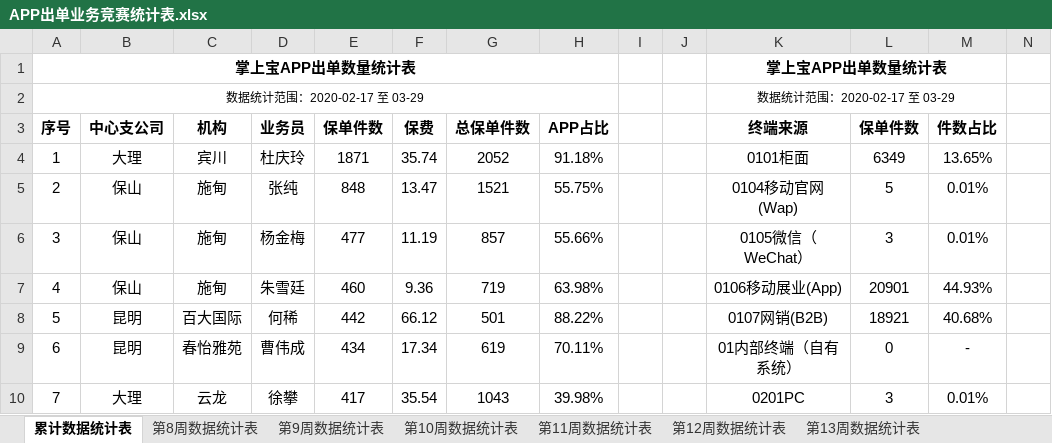
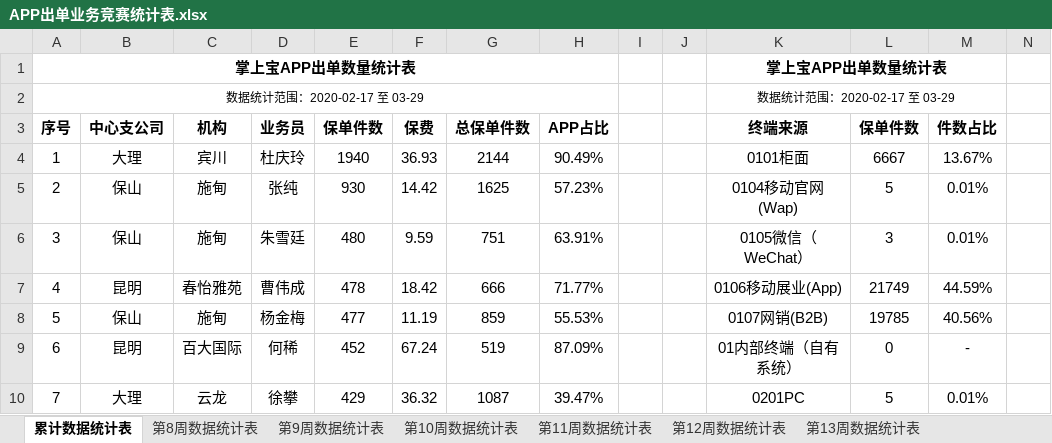
Before and after one commit to fagan2888/DataStats, an Excel workbook: APP出单业务竞赛统计表.xlsx, sheet 累计数据统计表, drawn as a sheet; only a part is shown; values as stored, in another font and other column widths than the file's, no borders; removed rows and columns are numbered as before the commit, all else as after; rows hold the shown columns only; the diff covers the shown part only; the diff names each change by its address in the sheet, - before the commit and + after, or states it on an @@ line.

```diff
--- a/APP出单业务竞赛统计表.xlsx (sheet 累计数据统计表)
+++ b/APP出单业务竞赛统计表.xlsx (sheet 累计数据统计表)
-E4 (保单件数): 1871
+E4 (保单件数): 1940
-F4 (保费): 35.74
+F4 (保费): 36.93
-G4 (总保单件数): 2052
+G4 (总保单件数): 2144
-H4 (APP占比): 91.18%
+H4 (APP占比): 90.49%
-L4 (保单件数): 6349
+L4 (保单件数): 6667
-M4 (件数占比): 13.65%
+M4 (件数占比): 13.67%
-E5 (保单件数): 848
+E5 (保单件数): 930
-F5 (保费): 13.47
+F5 (保费): 14.42
-G5 (总保单件数): 1521
+G5 (总保单件数): 1625
-H5 (APP占比): 55.75%
+H5 (APP占比): 57.23%
+row 6: 3 | 保山 | 施甸 | 朱雪廷 | 480 | 9.59 | 751 | 63.91% |  |  | 0105微信（WeChat） | 3 | 0.01%
+row 7: 4 | 昆明 | 春怡雅苑 | 曹伟成 | 478 | 18.42 | 666 | 71.77% |  |  | 0106移动展业(App) | 21749 | 44.59%
@@ column A (序号) renumbered from row 8 down @@
-G8 (总保单件数): 857
+G8 (总保单件数): 859
-H8 (APP占比): 55.66%
+H8 (APP占比): 55.53%
-K8 (终端来源): 0105微信（WeChat）
+K8 (终端来源): 0107网销(B2B)
-L8 (保单件数): 3
+L8 (保单件数): 19785
-M8 (件数占比): 0.01%
+M8 (件数占比): 40.56%
-row 7: 4 | 保山 | 施甸 | 朱雪廷 | 460 | 9.36 | 719 | 63.98% |  |  | 0106移动展业(App) | 20901 | 44.93%
-E9 (保单件数): 442
+E9 (保单件数): 452
-F9 (保费): 66.12
+F9 (保费): 67.24
-G9 (总保单件数): 501
+G9 (总保单件数): 519
-H9 (APP占比): 88.22%
+H9 (APP占比): 87.09%
-K9 (终端来源): 0107网销(B2B)
+K9 (终端来源): 01内部终端（自有系统）
-L9 (保单件数): 18921
+L9 (保单件数): 0
-M9 (件数占比): 40.68%
+M9 (件数占比): -
-row 9: 6 | 昆明 | 春怡雅苑 | 曹伟成 | 434 | 17.34 | 619 | 70.11% |  |  | 01内部终端（自有系统） | 0 | -
-E10 (保单件数): 417
+E10 (保单件数): 429
-F10 (保费): 35.54
+F10 (保费): 36.32
-G10 (总保单件数): 1043
+G10 (总保单件数): 1087
-H10 (APP占比): 39.98%
+H10 (APP占比): 39.47%
-L10 (保单件数): 3
+L10 (保单件数): 5
```
Also changed, not shown: 41 added rows, 40 removed rows, 521 edited cells, cell formats and merged cells elsewhere in this sheet, sheet 第13周数据统计表, sheet 第12周数据统计表, sheet 第11周数据统计表, sheet 第10周数据统计表, sheet 第8周数据统计表, 2020年机构数据统计详细报告.xlsx, Back/计划任务.xlsx, 5 other files.
